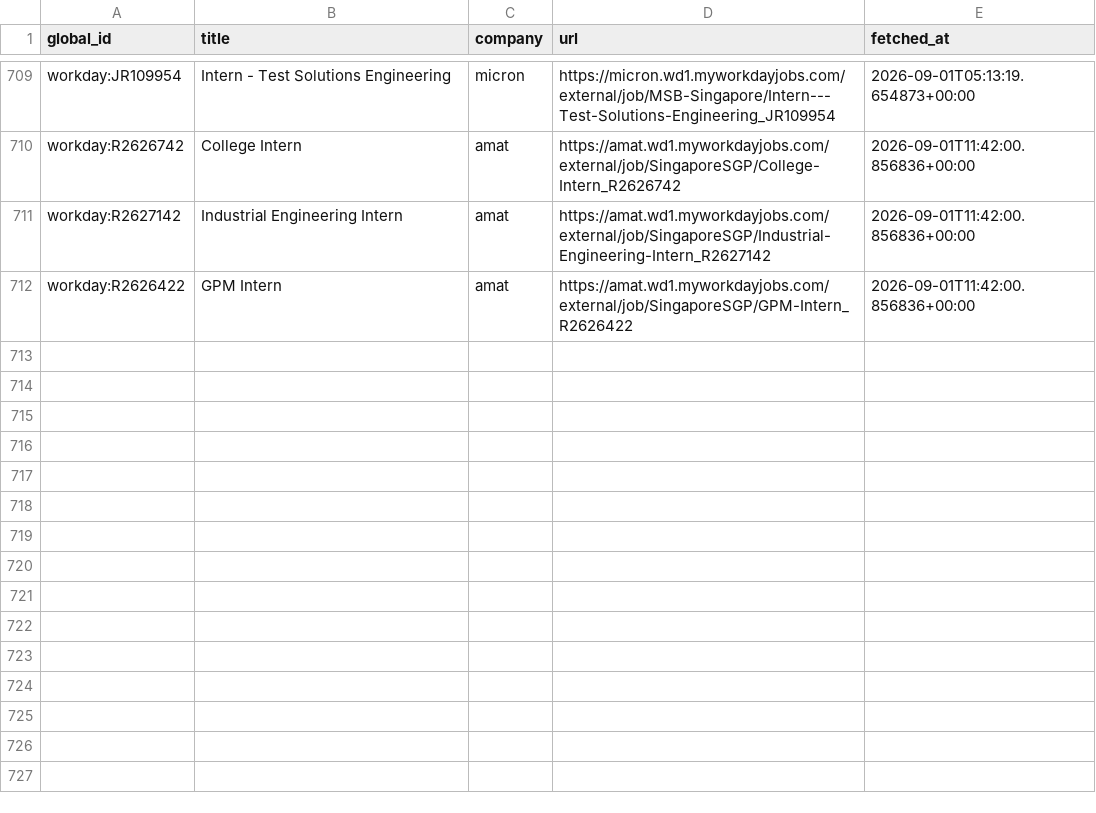
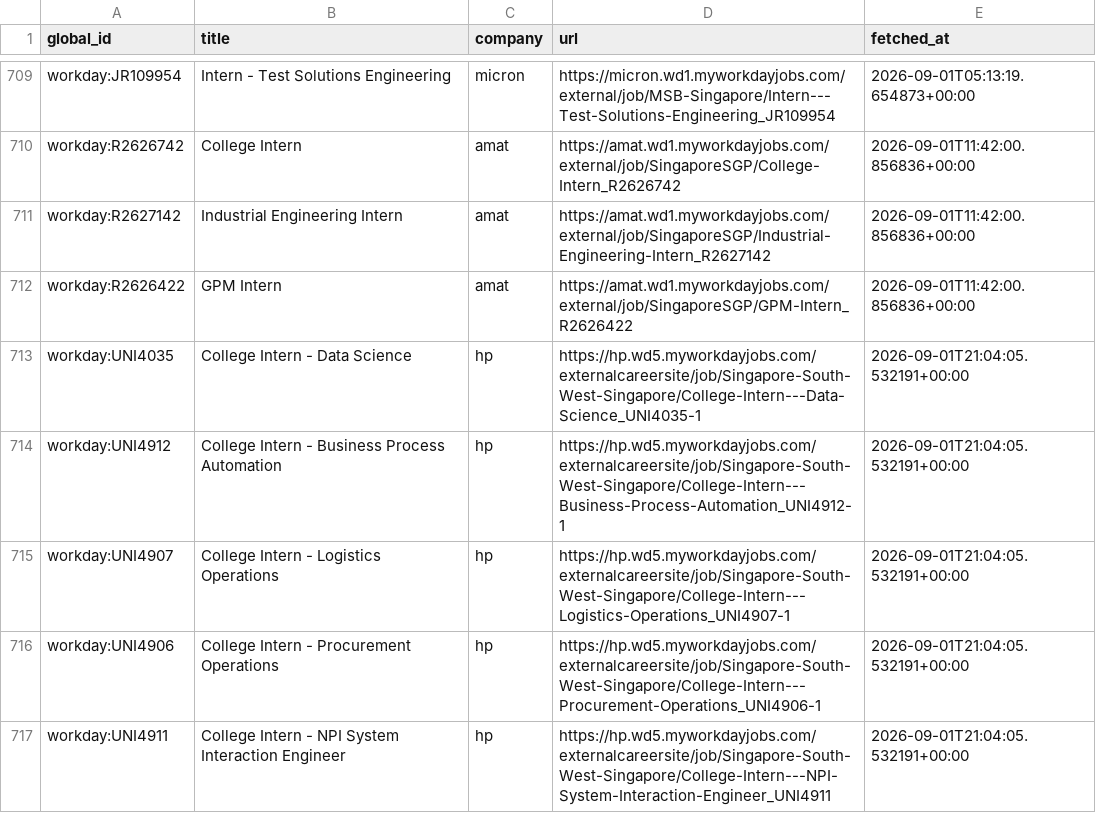
Before and after one commit to hrishikeshsathyian/mcqueen, a CSV file: data/seen_jobs.csv, drawn as a sheet; only a part is shown, gaps mark what is left out.

```diff
--- a/data/seen_jobs.csv
+++ b/data/seen_jobs.csv
@@ -712 +712,6 @@ workday:R2627142,Industrial Engineering Intern,amat,https://amat.wd1.myworkdayjo
 workday:R2626422,GPM Intern,amat,https://amat.wd1.myworkdayjobs.com/external/job/SingaporeSGP/GPM-Intern_R2626422,2026-09-01T11:42:00.856836+00:00
+workday:UNI4035,College Intern - Data Science,hp,https://hp.wd5.myworkdayjobs.com/externalcareersite/job/Singapore-South-West-Singapore/College-Intern---Data-Science_UNI4035-1,2026-09-01T21:04:05.532191+00:00
+workday:UNI4912,College Intern - Business Process Automation,hp,https://hp.wd5.myworkdayjobs.com/externalcareersite/job/Singapore-South-West-Singapore/College-Intern---Business-Process-Automation_UNI4912-1,2026-09-01T21:04:05.532191+00:00
+workday:UNI4907,College Intern - Logistics Operations,hp,https://hp.wd5.myworkdayjobs.com/externalcareersite/job/Singapore-South-West-Singapore/College-Intern---Logistics-Operations_UNI4907-1,2026-09-01T21:04:05.532191+00:00
+workday:UNI4906,College Intern - Procurement Operations,hp,https://hp.wd5.myworkdayjobs.com/externalcareersite/job/Singapore-South-West-Singapore/College-Intern---Procurement-Operations_UNI4906-1,2026-09-01T21:04:05.532191+00:00
+workday:UNI4911,College Intern - NPI System Interaction Engineer,hp,https://hp.wd5.myworkdayjobs.com/externalcareersite/job/Singapore-South-West-Singapore/College-Intern---NPI-System-Interaction-Engineer_UNI4911,2026-09-01T21:04:05.532191+00:00
```
